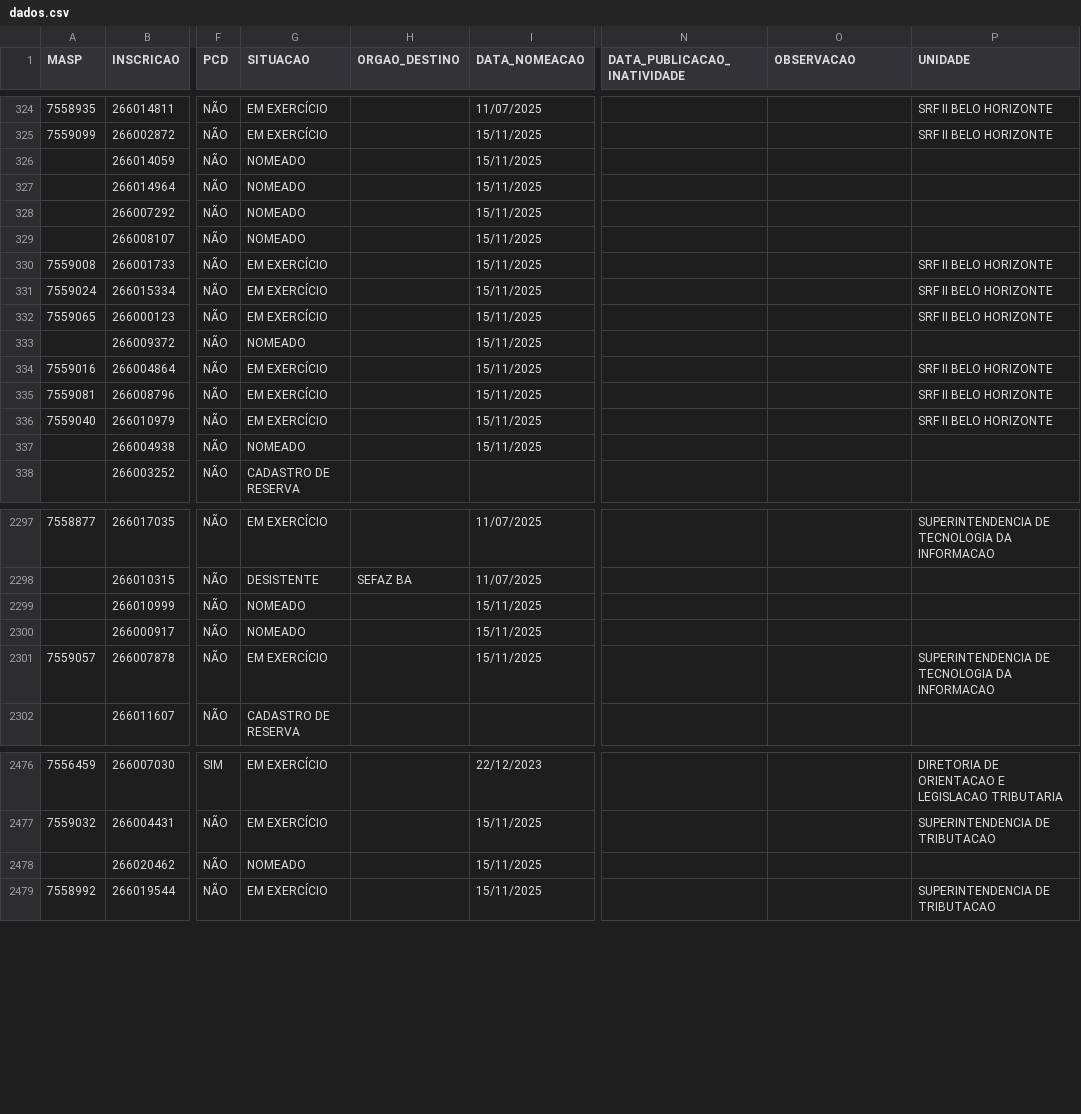
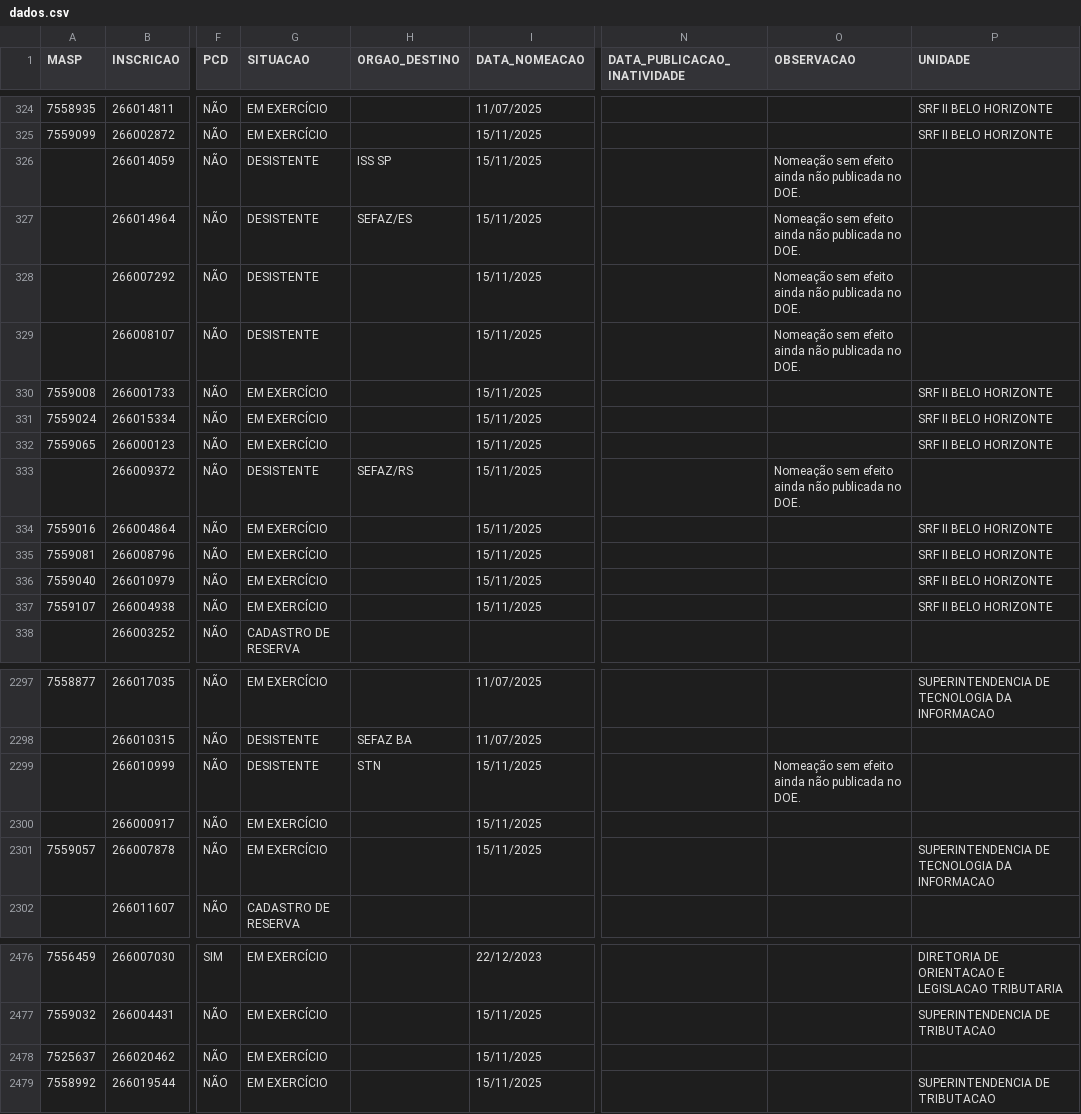
Before and after one commit to observatoriosefmg/observatoriosefmg.github.io, a CSV file: evasao/data/dados.csv, drawn as a sheet; only a part is shown, gaps mark what is left out; the diff names each change by its address in the sheet, - before the commit and + after, or states it on an @@ line.

Commit message:
dados

```diff
--- a/evasao/data/dados.csv
+++ b/evasao/data/dados.csv
-G326:G329 (SITUACAO): NOMEADO
+G326:G329 (SITUACAO): DESISTENTE
-H326 (ORGAO_DESTINO): (empty)
+H326 (ORGAO_DESTINO): ISS SP
-O326:O329 (OBSERVACAO): (empty)
+O326:O329 (OBSERVACAO): Nomeação sem efeito ainda não publicada no DOE.
-H327 (ORGAO_DESTINO): (empty)
+H327 (ORGAO_DESTINO): SEFAZ/ES
-G333 (SITUACAO): NOMEADO
+G333 (SITUACAO): DESISTENTE
-H333 (ORGAO_DESTINO): (empty)
+H333 (ORGAO_DESTINO): SEFAZ/RS
-O333 (OBSERVACAO): (empty)
+O333 (OBSERVACAO): Nomeação sem efeito ainda não publicada no DOE.
-A337 (MASP): (empty)
+A337 (MASP): 7559107
-G337 (SITUACAO): NOMEADO
+G337 (SITUACAO): EM EXERCÍCIO
-P337 (UNIDADE): (empty)
+P337 (UNIDADE): SRF II BELO HORIZONTE
-G2299 (SITUACAO): NOMEADO
+G2299 (SITUACAO): DESISTENTE
-H2299 (ORGAO_DESTINO): (empty)
+H2299 (ORGAO_DESTINO): STN
-O2299 (OBSERVACAO): (empty)
+O2299 (OBSERVACAO): Nomeação sem efeito ainda não publicada no DOE.
-G2300 (SITUACAO): NOMEADO
+G2300 (SITUACAO): EM EXERCÍCIO
-A2478 (MASP): (empty)
+A2478 (MASP): 7525637
-G2478 (SITUACAO): NOMEADO
+G2478 (SITUACAO): EM EXERCÍCIO
```
